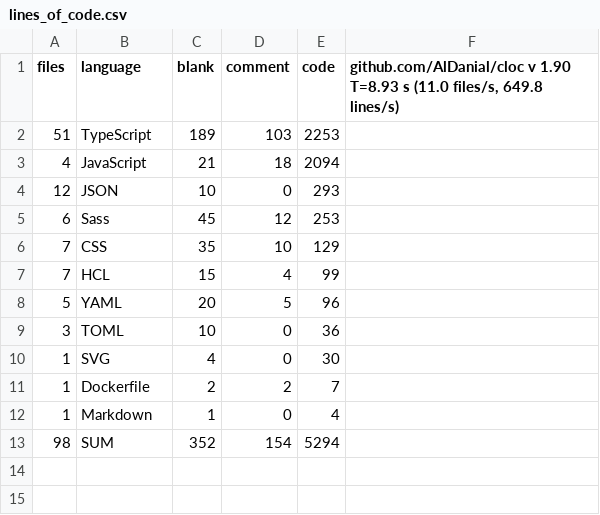
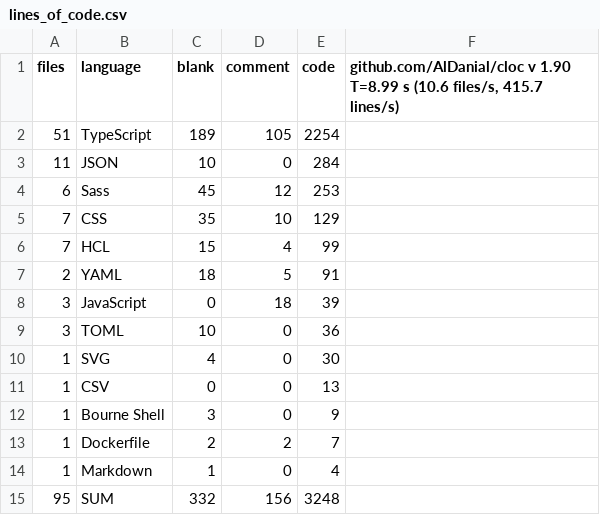
Before and after one commit to connorb08/connorbray.net, a CSV file: stats/lines_of_code.csv, drawn as a sheet.

Commit message:
cloc

```diff
--- a/stats/lines_of_code.csv
+++ b/stats/lines_of_code.csv
@@ -1,5 +1,4 @@
-files,language,blank,comment,code,"github.com/AlDanial/cloc v 1.90  T=8.93 s (11.0 files/s, 649.8 lines/s)"
-51,TypeScript,189,103,2253
-4,JavaScript,21,18,2094
-12,JSON,10,0,293
+files,language,blank,comment,code,"github.com/AlDanial/cloc v 1.90  T=8.99 s (10.6 files/s, 415.7 lines/s)"
+51,TypeScript,189,105,2254
+11,JSON,10,0,284
 6,Sass,45,12,253
@@ -7,7 +6,10 @@ files,language,blank,comment,code,"github.com/AlDanial/cloc v 1.90  T=8.93 s (11
 7,HCL,15,4,99
-5,YAML,20,5,96
+2,YAML,18,5,91
+3,JavaScript,0,18,39
 3,TOML,10,0,36
 1,SVG,4,0,30
+1,CSV,0,0,13
+1,Bourne Shell,3,0,9
 1,Dockerfile,2,2,7
 1,Markdown,1,0,4
-98,SUM,352,154,5294
+95,SUM,332,156,3248
```
Also changed, not shown: 2 other files.
